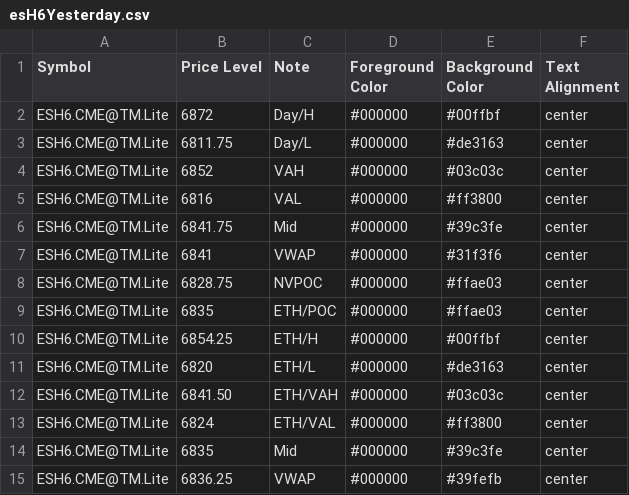
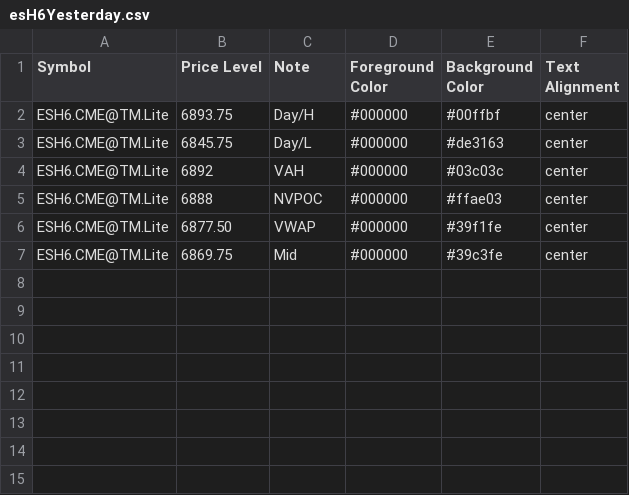
Before and after one commit to heatedtowel/EsCloudNotes, a CSV file: esH6Yesterday.csv, drawn as a sheet.

Commit message:
Update Bookmap notes

```diff
--- a/esH6Yesterday.csv
+++ b/esH6Yesterday.csv
@@ -1,15 +1,7 @@
 Symbol,Price Level,Note,Foreground Color,Background Color,Text Alignment
-ESH6.CME@TM.Lite,6872,Day/H,#000000,#00ffbf,center
-ESH6.CME@TM.Lite,6811.75,Day/L,#000000,#de3163,center
-ESH6.CME@TM.Lite,6852,VAH,#000000,#03c03c,center
-ESH6.CME@TM.Lite,6816,VAL,#000000,#ff3800,center
-ESH6.CME@TM.Lite,6841.75,Mid,#000000,#39c3fe,center
-ESH6.CME@TM.Lite,6841,VWAP,#000000,#31f3f6,center
-ESH6.CME@TM.Lite,6828.75,NVPOC,#000000,#ffae03,center
-ESH6.CME@TM.Lite,6835,ETH/POC,#000000,#ffae03,center
-ESH6.CME@TM.Lite,6854.25,ETH/H,#000000,#00ffbf,center
-ESH6.CME@TM.Lite,6820,ETH/L,#000000,#de3163,center
-ESH6.CME@TM.Lite,6841.50,ETH/VAH,#000000,#03c03c,center
-ESH6.CME@TM.Lite,6824,ETH/VAL,#000000,#ff3800,center
-ESH6.CME@TM.Lite,6835,Mid,#000000,#39c3fe,center
-ESH6.CME@TM.Lite,6836.25,VWAP,#000000,#39fefb,center
+ESH6.CME@TM.Lite,6893.75,Day/H,#000000,#00ffbf,center
+ESH6.CME@TM.Lite,6845.75,Day/L,#000000,#de3163,center
+ESH6.CME@TM.Lite,6892,VAH,#000000,#03c03c,center
+ESH6.CME@TM.Lite,6888,NVPOC,#000000,#ffae03,center
+ESH6.CME@TM.Lite,6877.50,VWAP,#000000,#39f1fe,center
+ESH6.CME@TM.Lite,6869.75,Mid,#000000,#39c3fe,center
```
